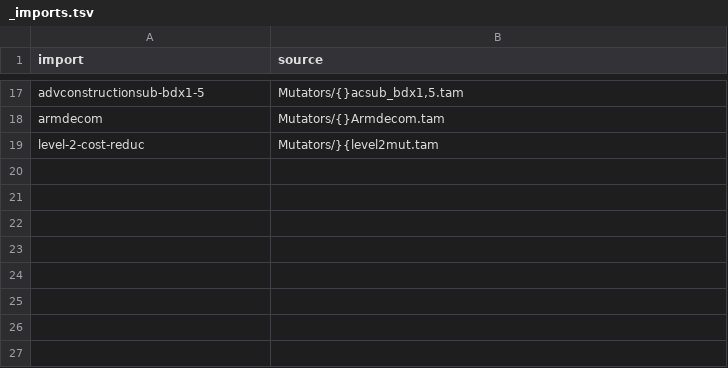
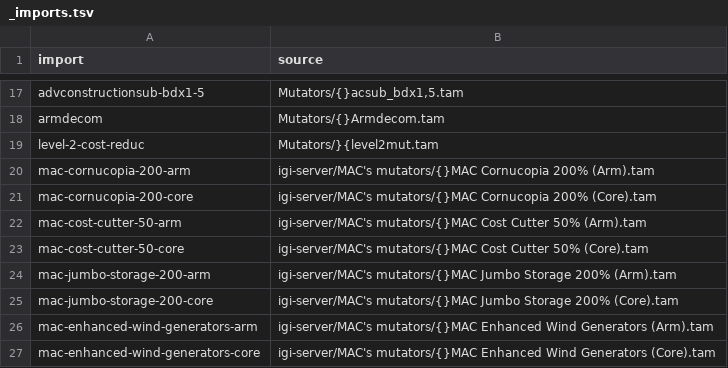
Before and after one commit to open-annihilation/mutator-packages, a TSV file: economy/_imports.tsv, drawn as a sheet; only a part is shown, gaps mark what is left out; the diff names each change by its address in the sheet, - before the commit and + after, or states it on an @@ line.

Commit message:
(feat) List MAC's one-side copies for import

```diff
--- a/economy/_imports.tsv
+++ b/economy/_imports.tsv
+row 20: mac-cornucopia-200-arm | igi-server/MAC's mutators/{}MAC Cornucopia 200% (Arm).tam
+row 21: mac-cornucopia-200-core | igi-server/MAC's mutators/{}MAC Cornucopia 200% (Core).tam
+row 22: mac-cost-cutter-50-arm | igi-server/MAC's mutators/{}MAC Cost Cutter 50% (Arm).tam
+row 23: mac-cost-cutter-50-core | igi-server/MAC's mutators/{}MAC Cost Cutter 50% (Core).tam
+row 24: mac-jumbo-storage-200-arm | igi-server/MAC's mutators/{}MAC Jumbo Storage 200% (Arm).tam
+row 25: mac-jumbo-storage-200-core | igi-server/MAC's mutators/{}MAC Jumbo Storage 200% (Core).tam
+row 26: mac-enhanced-wind-generators-arm | igi-server/MAC's mutators/{}MAC Enhanced Wind Generators (Arm).tam
+row 27: mac-enhanced-wind-generators-core | igi-server/MAC's mutators/{}MAC Enhanced Wind Generators (Core).tam
```
Also changed, not shown: movement/_imports.tsv, removals/_imports.tsv.
